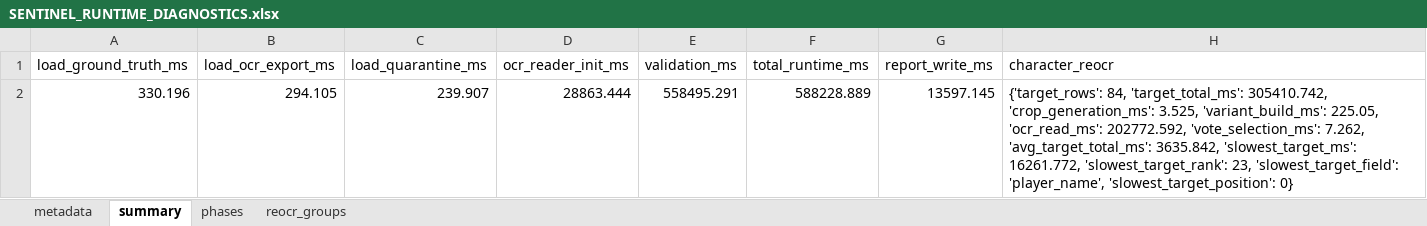
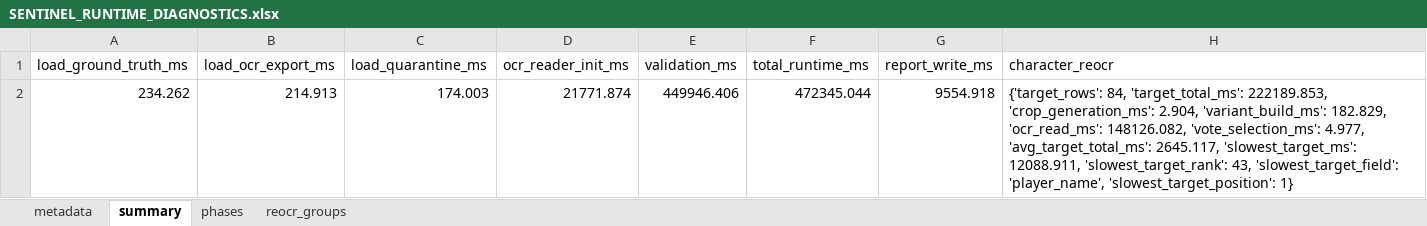
Before and after one commit to bbgitcode-dot/LastWarIntel, an Excel workbook: reports/diagnostics/SENTINEL_RUNTIME_DIAGNOSTICS.xlsx, sheet summary, drawn as a sheet; values as stored, in another font and other column widths than the file's, no borders; removed rows and columns are numbered as before the commit, all else as after; the diff names each change by its address in the sheet, - before the commit and + after, or states it on an @@ line.

```diff
--- a/reports/diagnostics/SENTINEL_RUNTIME_DIAGNOSTICS.xlsx (sheet summary)
+++ b/reports/diagnostics/SENTINEL_RUNTIME_DIAGNOSTICS.xlsx (sheet summary)
-row 2: 330.196 | 294.105 | 239.907 | 28863.444 | 558495.291 | 588228.889 | 13597.145 | {'target_rows': 84, 'target_total_ms': 305410.742, 'crop_generation_ms': 3.525, 'variant_build_ms': 225.05, 'ocr_read_ms': 202772.592, 'vote_selection_ms': 7.262, 'avg_target_total_ms': 3635.842, 'slowest_target_ms': 16261.772, 'slowest_target_rank': 23, 'slowest_target_field': 'player_name', 'slowest_target_position': 0}
+row 2: 234.262 | 214.913 | 174.003 | 21771.874 | 449946.406 | 472345.044 | 9554.918 | {'target_rows': 84, 'target_total_ms': 222189.853, 'crop_generation_ms': 2.904, 'variant_build_ms': 182.829, 'ocr_read_ms': 148126.082, 'vote_selection_ms': 4.977, 'avg_target_total_ms': 2645.117, 'slowest_target_ms': 12088.911, 'slowest_target_rank': 43, 'slowest_target_field': 'player_name', 'slowest_target_position': 1}
```
Also changed, not shown: sheet reocr_groups, sheet phases, sheet metadata, reports/executive/SENTINEL_EXECUTIVE_REPORT.xlsx, reports/intelligence/SENTINEL_INTELLIGENCE_REPORT.xlsx, 31 other files.
